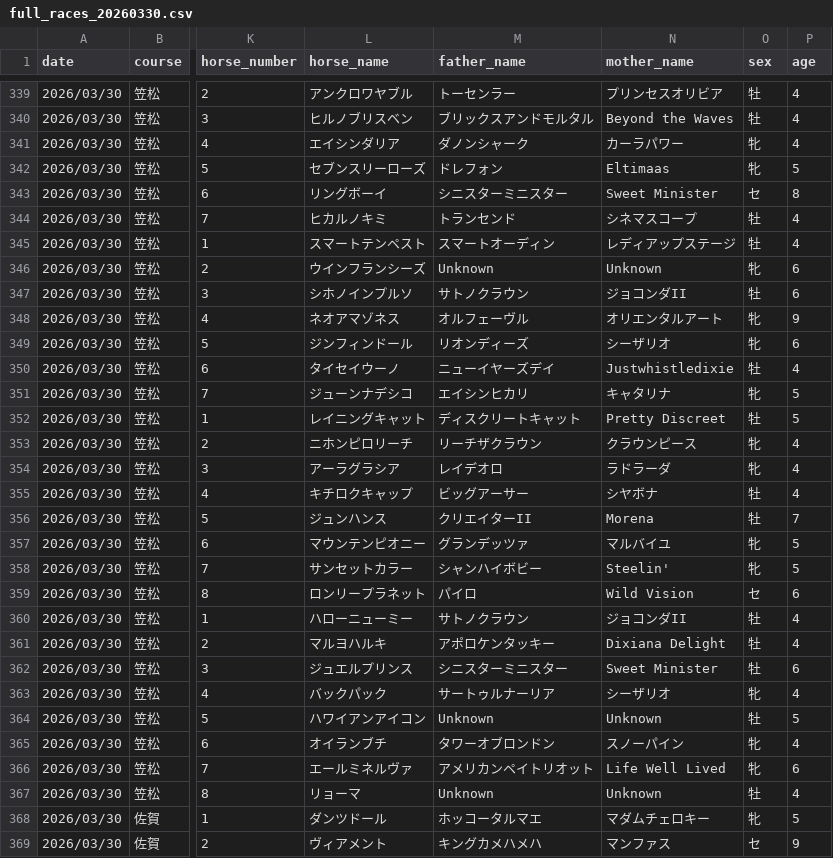
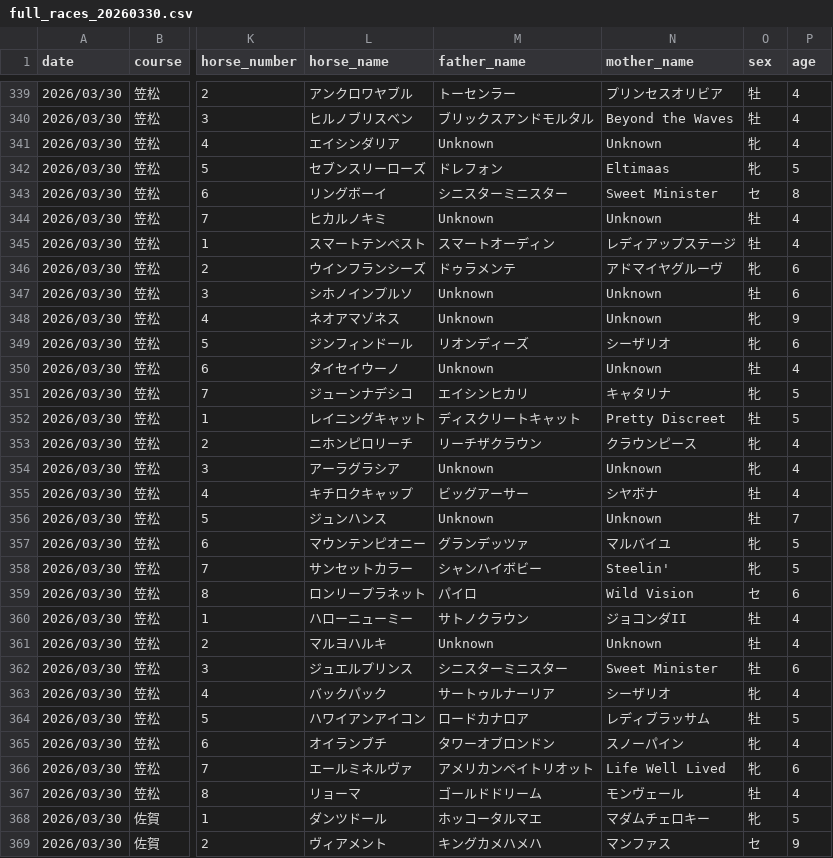
Before and after one commit to My-Game-Manage/NKScraper, a CSV file: data/full_races_20260330.csv, drawn as a sheet; only a part is shown, gaps mark what is left out; the diff covers the shown part only; the diff names each change by its address in the sheet, - before the commit and + after, or states it on an @@ line.

```diff
--- a/data/full_races_20260330.csv
+++ b/data/full_races_20260330.csv
-M341 (father_name): ダノンシャーク
+M341 (father_name): Unknown
-N341 (mother_name): カーラパワー
+N341 (mother_name): Unknown
-M344 (father_name): トランセンド
+M344 (father_name): Unknown
-N344 (mother_name): シネマスコープ
+N344 (mother_name): Unknown
-M346 (father_name): Unknown
+M346 (father_name): ドゥラメンテ
-N346 (mother_name): Unknown
+N346 (mother_name): アドマイヤグルーヴ
-M347 (father_name): サトノクラウン
+M347 (father_name): Unknown
-N347 (mother_name): ジョコンダII
+N347 (mother_name): Unknown
-M348 (father_name): オルフェーヴル
+M348 (father_name): Unknown
-N348 (mother_name): オリエンタルアート
+N348 (mother_name): Unknown
-M350 (father_name): ニューイヤーズデイ
+M350 (father_name): Unknown
-N350 (mother_name): Justwhistledixie
+N350 (mother_name): Unknown
-M354 (father_name): レイデオロ
+M354 (father_name): Unknown
-N354 (mother_name): ラドラーダ
+N354 (mother_name): Unknown
-M356 (father_name): クリエイターII
+M356 (father_name): Unknown
-N356 (mother_name): Morena
+N356 (mother_name): Unknown
-M361 (father_name): アポロケンタッキー
+M361 (father_name): Unknown
-N361 (mother_name): Dixiana Delight
+N361 (mother_name): Unknown
-M364 (father_name): Unknown
+M364 (father_name): ロードカナロア
-N364 (mother_name): Unknown
+N364 (mother_name): レディブラッサム
-M367 (father_name): Unknown
+M367 (father_name): ゴールドドリーム
-N367 (mother_name): Unknown
+N367 (mother_name): モンヴェール
```
Also changed, not shown: 76 edited cells elsewhere in this file, 2 other files.
